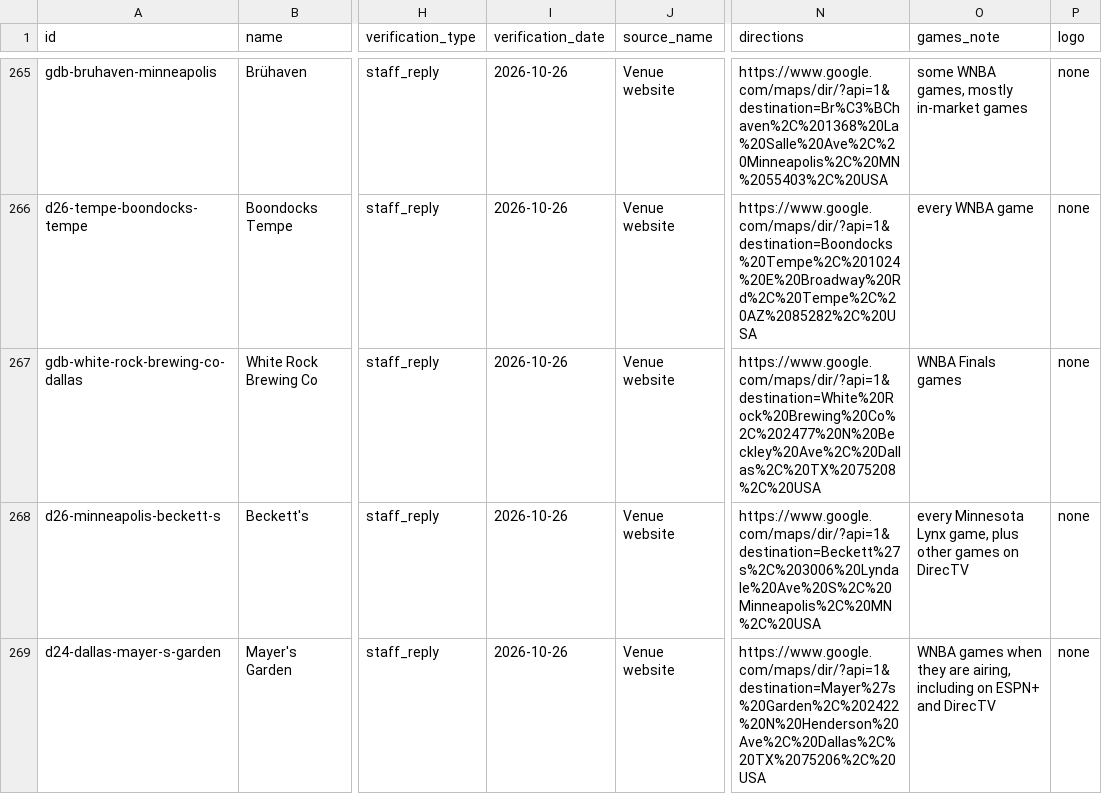
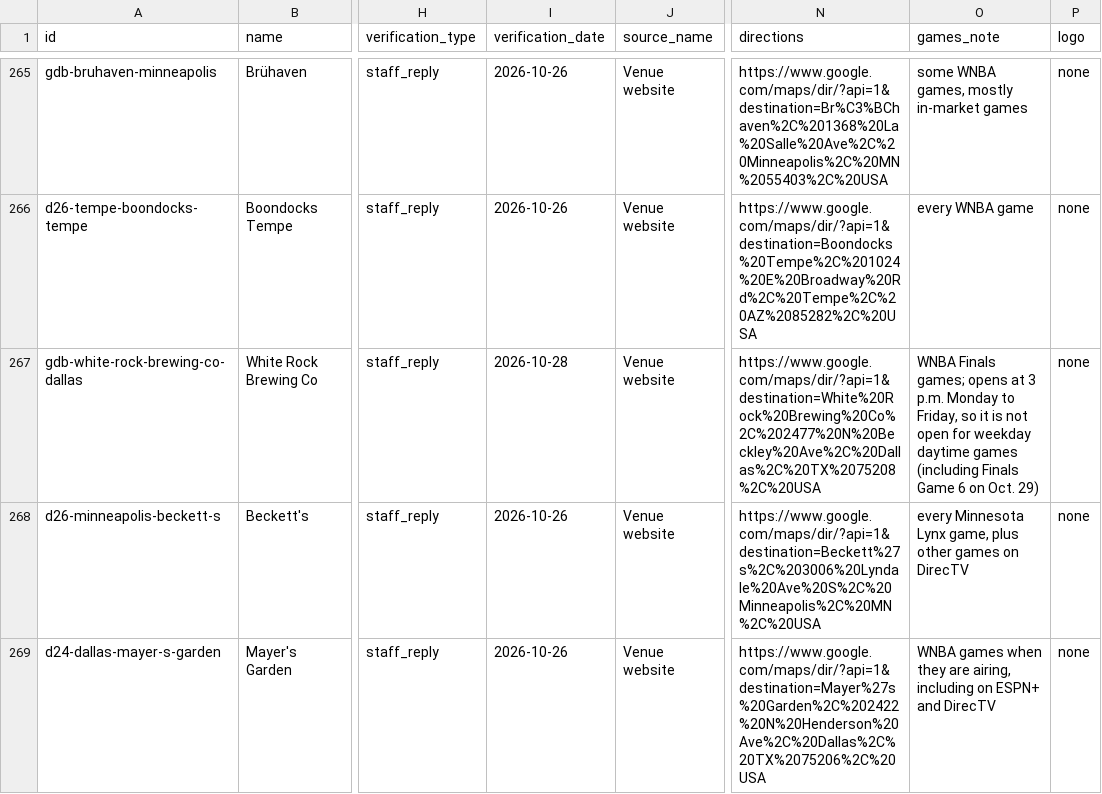
Before and after one commit to ryanmoalemi/fullcourtbuckets, a CSV file: data/where-to-watch-bars.csv, drawn as a sheet; only a part is shown, gaps mark what is left out; the diff covers the shown part only; the diff names each change by its address in the sheet, - before the commit and + after, or states it on an @@ line.

```diff
--- a/data/where-to-watch-bars.csv
+++ b/data/where-to-watch-bars.csv
-I267 (verification_date): 2026-10-26
+I267 (verification_date): 2026-10-28
-O267 (games_note): WNBA Finals games
+O267 (games_note): WNBA Finals games; opens at 3 p.m. Monday to Friday, so it is not open for weekday daytime games (including Finals Game 6 on Oct. 29)
```
Also changed, not shown: 1 added row elsewhere in this file, wnba/where-to-watch/where-to-watch-wnba-bars.csv, 5 other files.
